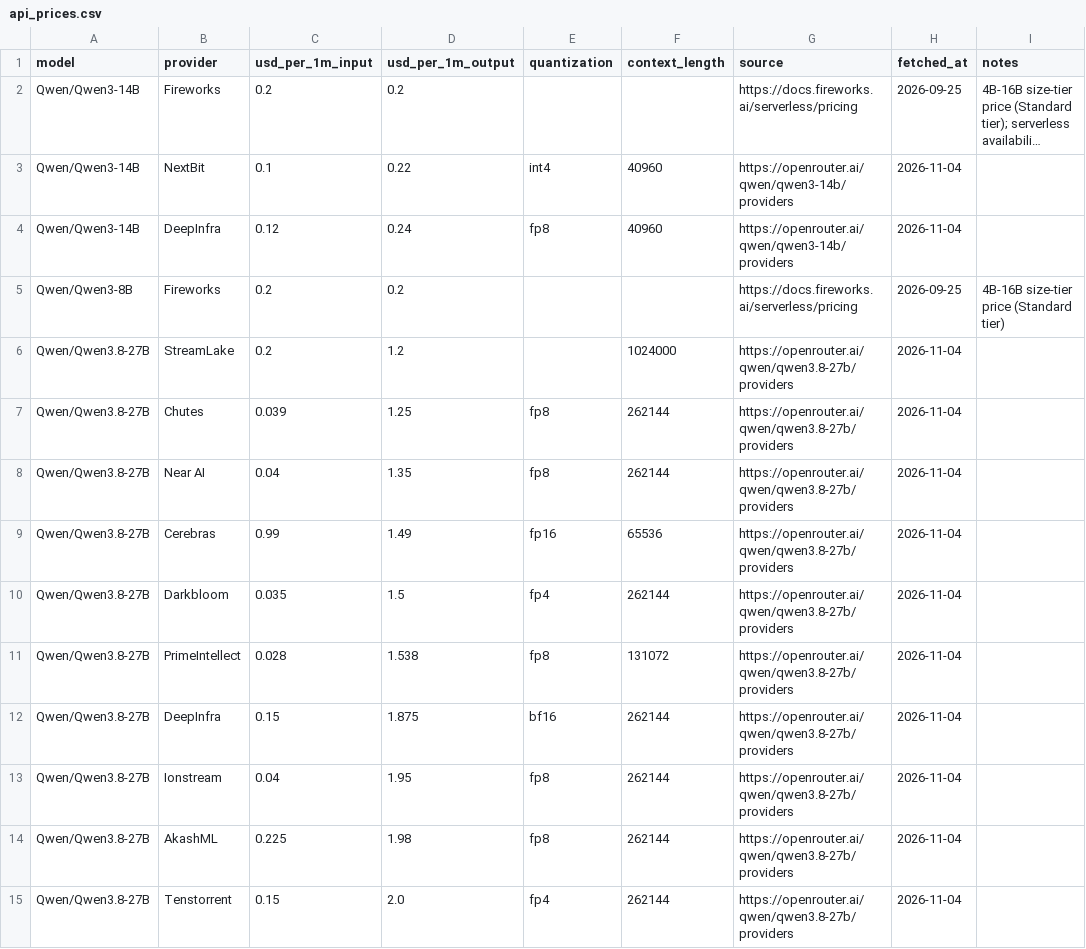
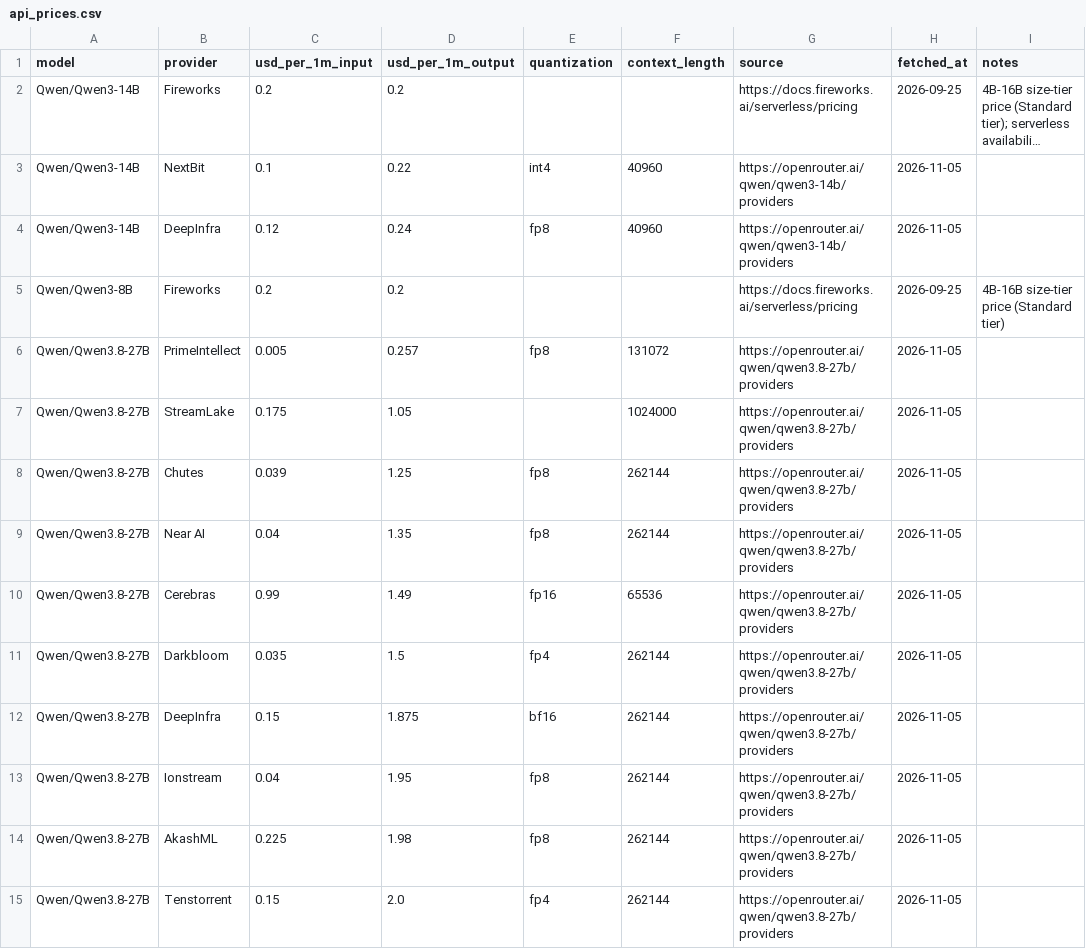
Before and after one commit to tgarg01/silybench-data, a CSV file: derived/csv/api_prices.csv, drawn as a sheet; only a part is shown; long unchanged cells end in …; removed rows and columns are numbered as before the commit, all else as after; the diff covers the shown part only; the diff names each change by its address in the sheet, - before the commit and + after, or states it on an @@ line.

```diff
--- a/derived/csv/api_prices.csv
+++ b/derived/csv/api_prices.csv
-H3:H4 (fetched_at): 2026-11-04
+H3:H4 (fetched_at): 2026-11-05
+row 6: Qwen/Qwen3.8-27B | PrimeIntellect | 0.005 | 0.257 | fp8 | 131072 | https://openrouter.ai/qwen/qwen3.8-27b/providers | 2026-11-05
-C7 (usd_per_1m_input): 0.2
+C7 (usd_per_1m_input): 0.175
-D7 (usd_per_1m_output): 1.2
+D7 (usd_per_1m_output): 1.05
-H7:H11 (fetched_at): 2026-11-04
+H7:H11 (fetched_at): 2026-11-05
-row 11: Qwen/Qwen3.8-27B | PrimeIntellect | 0.028 | 1.538 | fp8 | 131072 | https://openrouter.ai/qwen/qwen3.8-27b/providers | 2026-11-04
-H12:H15 (fetched_at): 2026-11-04
+H12:H15 (fetched_at): 2026-11-05
```
Also changed, not shown: 14 edited cells elsewhere in this file, 4 other files.
